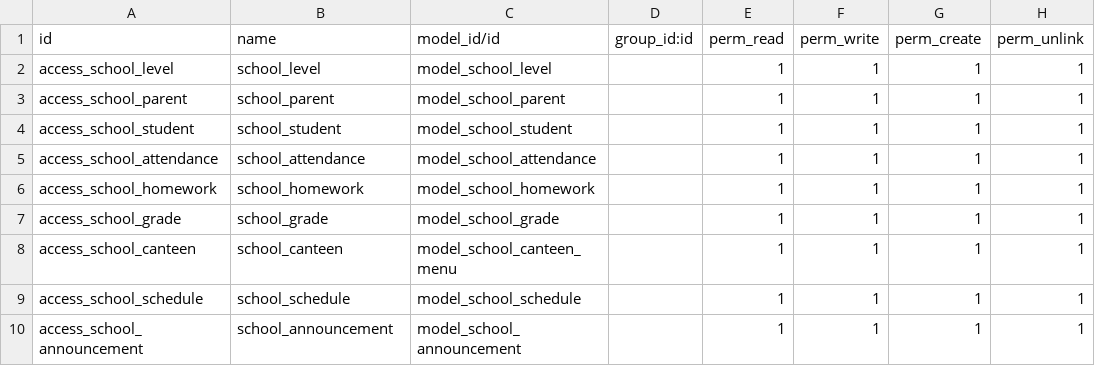
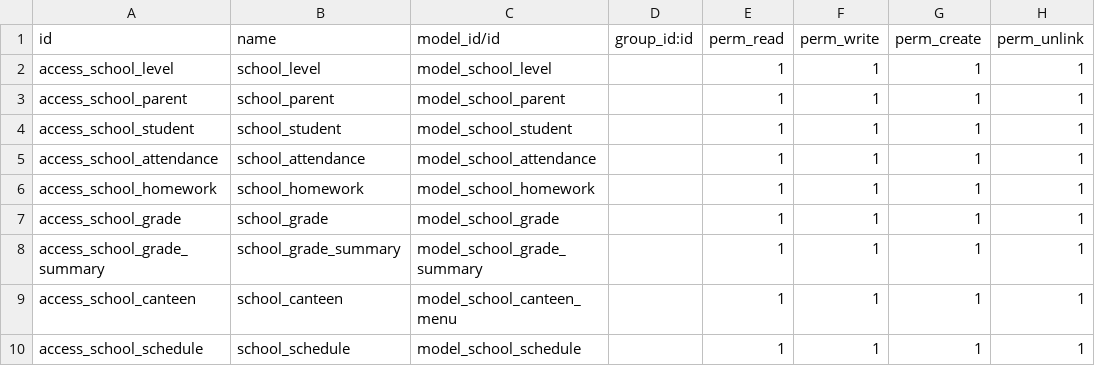
Before and after one commit to othmanbakkali/School_Mobile, a CSV file: school_mobile_v2/security/ir.model.access.csv, drawn as a sheet; only a part is shown; the shorter side is filled out with more unchanged rows; the diff names each change by its address in the sheet, - before the commit and + after, or states it on an @@ line.

Commit message:
feat(grades): separate sub-subjects detail and summary tables with auto-computed averages

```diff
--- a/school_mobile_v2/security/ir.model.access.csv
+++ b/school_mobile_v2/security/ir.model.access.csv
+row 8: access_school_grade_summary | school_grade_summary | model_school_grade_summary |  | 1 | 1 | 1 | 1
```
Also changed, not shown: 31 other files.
